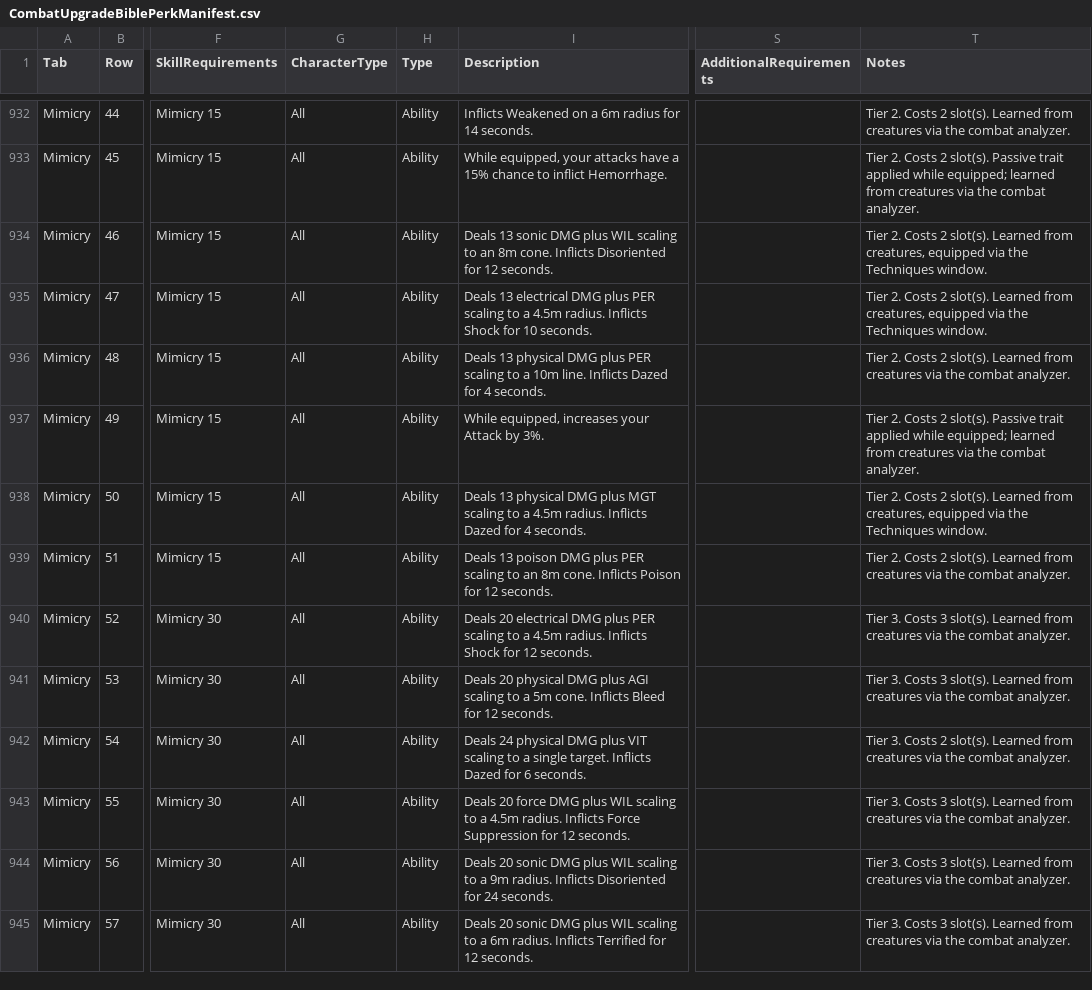
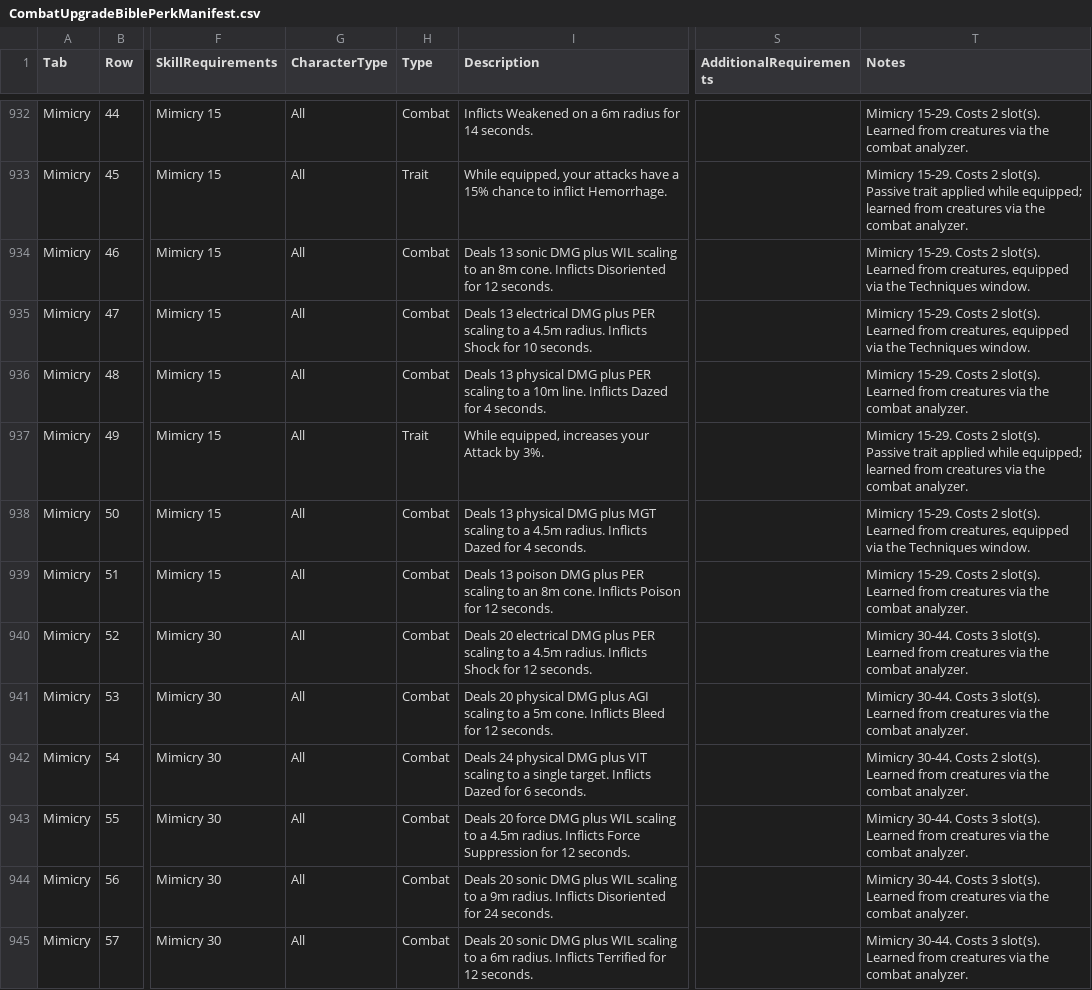
Before and after one commit to zunath/SWLOR_NWN, a CSV file: SWLOR.Game.Server/Readmes/CombatUpgradeBiblePerkManifest.csv, drawn as a sheet; only a part is shown, gaps mark what is left out; the diff covers the shown part only; the diff names each change by its address in the sheet, - before the commit and + after, or states it on an @@ line.

```diff
--- a/SWLOR.Game.Server/Readmes/CombatUpgradeBiblePerkManifest.csv
+++ b/SWLOR.Game.Server/Readmes/CombatUpgradeBiblePerkManifest.csv
-H932 (Type): Ability
+H932 (Type): Combat
-T932 (Notes): Tier 2. Costs 2…
+T932 (Notes): Mimicry 15-29. Costs 2…
-H933 (Type): Ability
+H933 (Type): Trait
-T933 (Notes): Tier 2. Costs 2…
+T933 (Notes): Mimicry 15-29. Costs 2…
-H934:H936 (Type): Ability
+H934:H936 (Type): Combat
-T934:T935 (Notes): Tier 2. Costs 2…
+T934:T935 (Notes): Mimicry 15-29. Costs 2…
-T936 (Notes): Tier 2. Costs 2…
+T936 (Notes): Mimicry 15-29. Costs 2…
-H937 (Type): Ability
+H937 (Type): Trait
-T937 (Notes): Tier 2. Costs 2…
+T937 (Notes): Mimicry 15-29. Costs 2…
-H938:H945 (Type): Ability
+H938:H945 (Type): Combat
-T938 (Notes): Tier 2. Costs 2…
+T938 (Notes): Mimicry 15-29. Costs 2…
-T939 (Notes): Tier 2. Costs 2…
+T939 (Notes): Mimicry 15-29. Costs 2…
-T940:T941 (Notes): Tier 3. Costs 3…
+T940:T941 (Notes): Mimicry 30-44. Costs 3…
-T942 (Notes): Tier 3. Costs 2…
+T942 (Notes): Mimicry 30-44. Costs 2…
-T943:T945 (Notes): Tier 3. Costs 3…
+T943:T945 (Notes): Mimicry 30-44. Costs 3…
```
Also changed, not shown: 160 edited cells elsewhere in this file, SWLOR.Game.Server/Readmes/CombatUpgradeBibleImplementationReview.csv, 7 other files.
